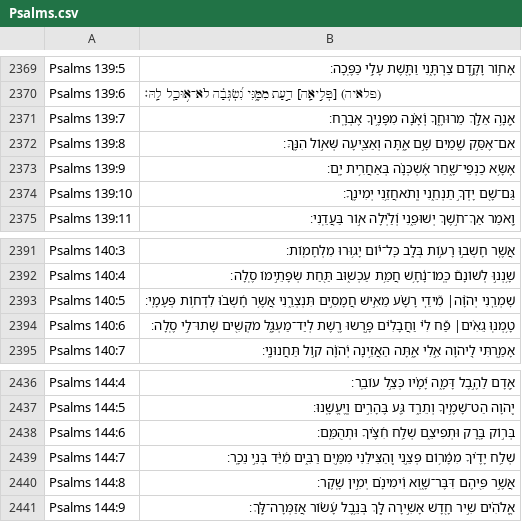
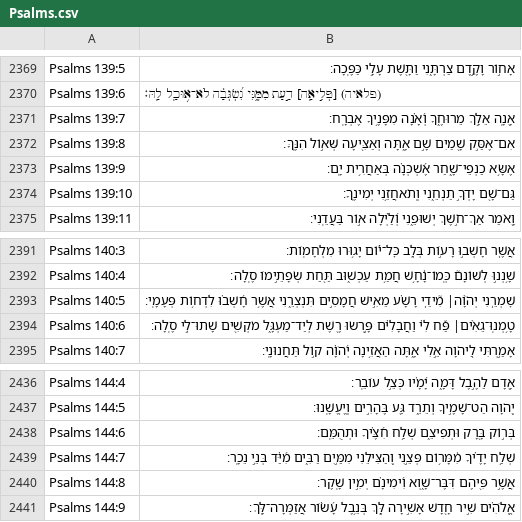
Before and after one commit to bdenckla/MAM-for-Sefaria, a CSV file: out/csv-ajf/Psalms.csv, drawn as a sheet; only a part is shown, gaps mark what is left out; the diff covers the shown part only.

```diff
--- a/out/csv-ajf/Psalms.csv
+++ b/out/csv-ajf/Psalms.csv
@@ -2370,3 +2370,3 @@ Psalms 139:5,אָח֣וֹר וָקֶ֣דֶם צַרְתָּ֑נִי וַתָּ֖
 Psalms 139:6,(פלאיה) [פְּלִ֣יאָֽה] דַ֣עַת מִמֶּ֑נִּי נִ֝שְׂגְּבָ֗ה לֹא־א֥וּכַֽל לָֽהּ׃,,
-Psalms 139:7,אָ֭נָ֥ה אֵלֵ֣ךְ מֵרוּחֶ֑ךָ וְ֝אָ֗נָה מִפָּנֶ֥יךָ אֶבְרָֽח׃,,
+Psalms 139:7,אָ֭נָֽה אֵלֵ֣ךְ מֵרוּחֶ֑ךָ וְ֝אָ֗נָה מִפָּנֶ֥יךָ אֶבְרָֽח׃,,
 Psalms 139:8,אִם־אֶסַּ֣ק שָׁ֭מַיִם שָׁ֣ם אָ֑תָּה וְאַצִּ֖יעָה שְּׁא֣וֹל הִנֶּֽךָּ׃,,
@@ -2393,3 +2393,3 @@ Psalms 140:4,שָׁ֥נְנ֣וּ לְשׁוֹנָם֮ כְּֽמוֹ־נָ֫ח
 Psalms 140:5,שׇׁמְרֵ֤נִי יְהֹוָ֨ה׀ מִ֘ידֵ֤י רָשָׁ֗ע מֵאִ֣ישׁ חֲמָסִ֣ים תִּנְצְרֵ֑נִי אֲשֶׁ֥ר חָ֝שְׁב֗וּ לִדְח֥וֹת פְּעָמָֽי׃,,
-Psalms 140:6,טָ֥מְנֽוּ גֵאִ֨ים׀ פַּ֡ח לִ֗י וַחֲבָלִ֗ים פָּ֣רְשׂוּ רֶ֭שֶׁת לְיַד־מַעְגָּ֑ל מֹקְשִׁ֖ים שָׁתוּ־לִ֣י סֶֽלָה׃,,
+Psalms 140:6,טָ֥מְנֽוּ־גֵאִ֨ים׀ פַּ֡ח לִ֗י וַחֲבָלִ֗ים פָּ֣רְשׂוּ רֶ֭שֶׁת לְיַד־מַעְגָּ֑ל מֹקְשִׁ֖ים שָׁתוּ־לִ֣י סֶֽלָה׃,,
 Psalms 140:7,אָמַ֣רְתִּי לַ֭יהֹוָה אֵ֣לִי אָ֑תָּה הַאֲזִ֥ינָה יְ֝הֹוָ֗ה ק֣וֹל תַּחֲנוּנָֽי׃,,
@@ -2438,3 +2438,3 @@ Psalms 144:5,יְ֭הֹוָה הַט־שָׁמֶ֣יךָ וְתֵרֵ֑ד גַּ
 Psalms 144:6,בְּר֣וֹק בָּ֭רָק וּתְפִיצֵ֑ם שְׁלַ֥ח חִ֝צֶּ֗יךָ וּתְהֻמֵּֽם׃,,
-Psalms 144:7,שְׁלַ֥ח יָדֶ֗יךָ מִמָּ֫ר֥וֹם פְּצֵ֣נִי וְ֭הַצִּילֵנִי מִמַּ֣יִם רַבִּ֑ים מִ֝יַּ֗ד בְּנֵ֣י נֵכָֽר׃,,
+Psalms 144:7,שְׁלַ֥ח יָדֶ֗יךָ מִ֫מָּר֥וֹם פְּצֵ֣נִי וְ֭הַצִּילֵנִי מִמַּ֣יִם רַבִּ֑ים מִ֝יַּ֗ד בְּנֵ֣י נֵכָֽר׃,,
 Psalms 144:8,אֲשֶׁ֣ר פִּ֭יהֶם דִּבֶּר־שָׁ֑וְא וִ֝ימִינָ֗ם יְמִ֣ין שָֽׁקֶר׃,,
```
Also changed, not shown: 10 edited cells elsewhere in this file, out/csv-ajf/Micah.csv, out/csv-ajf/Proverbs.csv, 9 other files.
